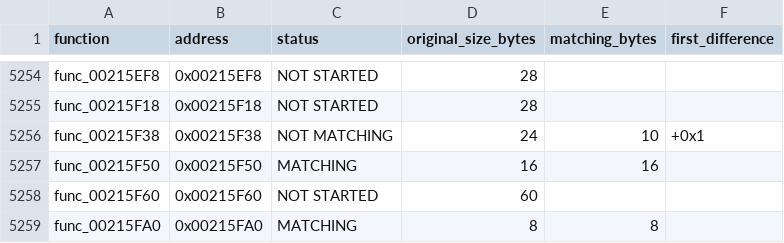
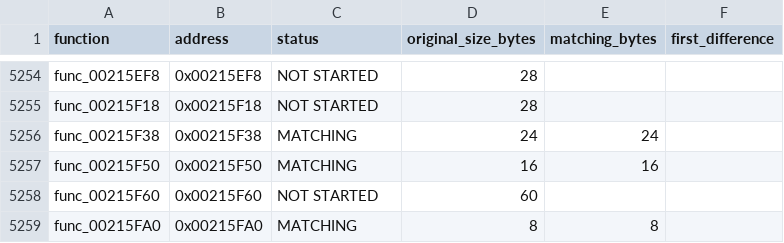
Before and after one commit to everfeel/rayman-revolution-decomp, a CSV file: progress/functions.csv, drawn as a sheet; only a part is shown, gaps mark what is left out.

```diff
--- a/progress/functions.csv
+++ b/progress/functions.csv
@@ -5255,3 +5255,3 @@ func_00215EF8,0x00215EF8,NOT STARTED,28,,
 func_00215F18,0x00215F18,NOT STARTED,28,,
-func_00215F38,0x00215F38,NOT MATCHING,24,10,+0x1
+func_00215F38,0x00215F38,MATCHING,24,24,
 func_00215F50,0x00215F50,MATCHING,16,16,
```
Also changed, not shown: 10 other files.
